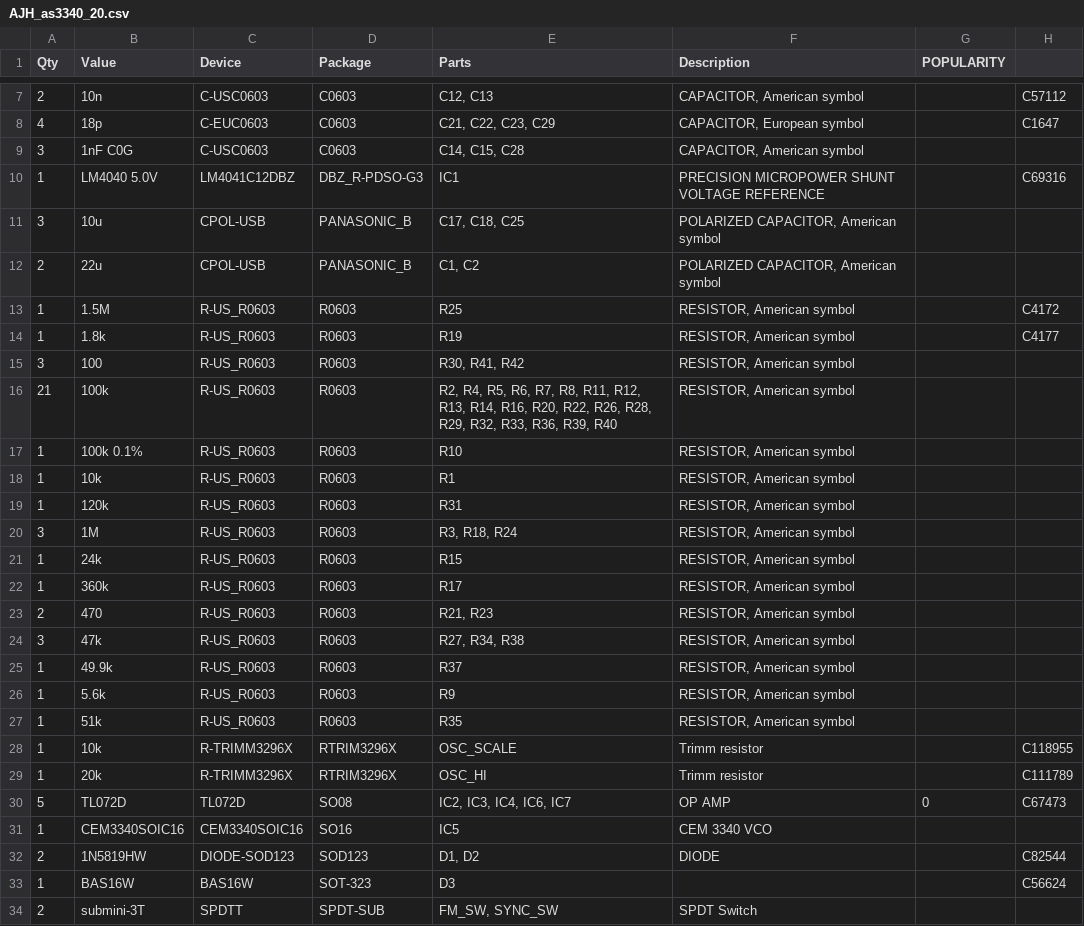
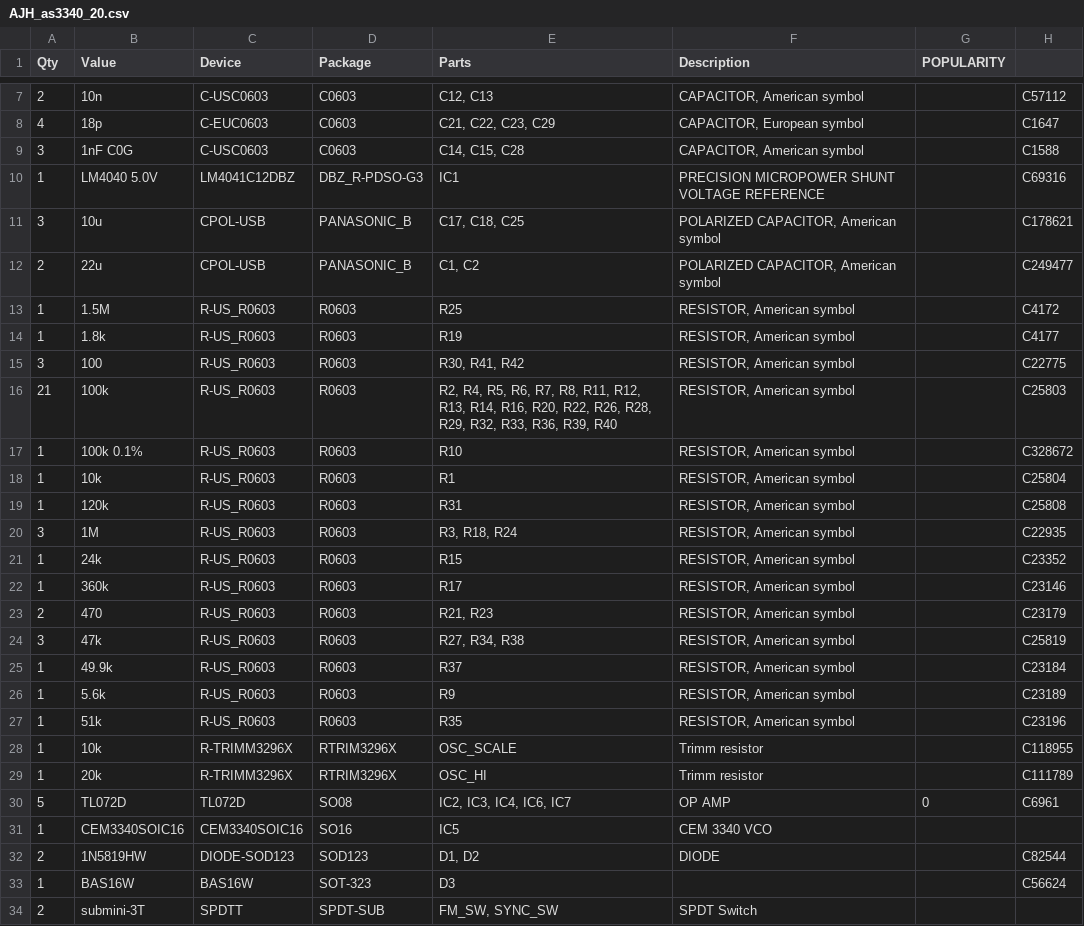
Before and after one commit to drChungus/Analog-Voice, a CSV file: AJH_as3340_VCO/AJH_as3340_20.csv, drawn as a sheet; only a part is shown, gaps mark what is left out.

Commit message:
Picked JLC Parts, Strted new layout
we are going 6HP, fuck it

```diff
--- a/AJH_as3340_VCO/AJH_as3340_20.csv
+++ b/AJH_as3340_VCO/AJH_as3340_20.csv
@@ -8,24 +8,24 @@ Qty;Value;Device;Package;Parts;Description;POPULARITY;
 4;18p;C-EUC0603;C0603;C21, C22, C23, C29;CAPACITOR, European symbol;;C1647
-3;1nF C0G;C-USC0603;C0603;C14, C15, C28;CAPACITOR, American symbol;;
+3;1nF C0G;C-USC0603;C0603;C14, C15, C28;CAPACITOR, American symbol;;C1588
 1;LM4040 5.0V;LM4041C12DBZ;DBZ_R-PDSO-G3;IC1;PRECISION MICROPOWER SHUNT VOLTAGE REFERENCE;;C69316
-3;10u;CPOL-USB;PANASONIC_B;C17, C18, C25;POLARIZED CAPACITOR, American symbol;;
-2;22u;CPOL-USB;PANASONIC_B;C1, C2;POLARIZED CAPACITOR, American symbol;;
+3;10u;CPOL-USB;PANASONIC_B;C17, C18, C25;POLARIZED CAPACITOR, American symbol;;C178621
+2;22u;CPOL-USB;PANASONIC_B;C1, C2;POLARIZED CAPACITOR, American symbol;;C249477
 1;1.5M;R-US_R0603;R0603;R25;RESISTOR, American symbol;;C4172
 1;1.8k;R-US_R0603;R0603;R19;RESISTOR, American symbol;;C4177
-3;100;R-US_R0603;R0603;R30, R41, R42;RESISTOR, American symbol;;
-21;100k;R-US_R0603;R0603;R2, R4, R5, R6, R7, R8, R11, R12, R13, R14, R16, R20, R22, R26, R28, R29, R32, R33, R36, R39, R40;RESISTOR, American symbol;;
-1;100k 0.1%;R-US_R0603;R0603;R10;RESISTOR, American symbol;;
-1;10k;R-US_R0603;R0603;R1;RESISTOR, American symbol;;
-1;120k;R-US_R0603;R0603;R31;RESISTOR, American symbol;;
-3;1M;R-US_R0603;R0603;R3, R18, R24;RESISTOR, American symbol;;
-1;24k;R-US_R0603;R0603;R15;RESISTOR, American symbol;;
-1;360k;R-US_R0603;R0603;R17;RESISTOR, American symbol;;
-2;470;R-US_R0603;R0603;R21, R23;RESISTOR, American symbol;;
-3;47k;R-US_R0603;R0603;R27, R34, R38;RESISTOR, American symbol;;
-1;49.9k;R-US_R0603;R0603;R37;RESISTOR, American symbol;;
-1;5.6k;R-US_R0603;R0603;R9;RESISTOR, American symbol;;
-1;51k;R-US_R0603;R0603;R35;RESISTOR, American symbol;;
+3;100;R-US_R0603;R0603;R30, R41, R42;RESISTOR, American symbol;;C22775
+21;100k;R-US_R0603;R0603;R2, R4, R5, R6, R7, R8, R11, R12, R13, R14, R16, R20, R22, R26, R28, R29, R32, R33, R36, R39, R40;RESISTOR, American symbol;;C25803
+1;100k 0.1%;R-US_R0603;R0603;R10;RESISTOR, American symbol;;C328672
+1;10k;R-US_R0603;R0603;R1;RESISTOR, American symbol;;C25804
+1;120k;R-US_R0603;R0603;R31;RESISTOR, American symbol;;C25808
+3;1M;R-US_R0603;R0603;R3, R18, R24;RESISTOR, American symbol;;C22935
+1;24k;R-US_R0603;R0603;R15;RESISTOR, American symbol;;C23352
+1;360k;R-US_R0603;R0603;R17;RESISTOR, American symbol;;C23146
+2;470;R-US_R0603;R0603;R21, R23;RESISTOR, American symbol;;C23179
+3;47k;R-US_R0603;R0603;R27, R34, R38;RESISTOR, American symbol;;C25819
+1;49.9k;R-US_R0603;R0603;R37;RESISTOR, American symbol;;C23184
+1;5.6k;R-US_R0603;R0603;R9;RESISTOR, American symbol;;C23189
+1;51k;R-US_R0603;R0603;R35;RESISTOR, American symbol;;C23196
 1;10k;R-TRIMM3296X;RTRIM3296X;OSC_SCALE;Trimm resistor;;C118955
 1;20k;R-TRIMM3296X;RTRIM3296X;OSC_HI;Trimm resistor;;C111789
-5;TL072D;TL072D;SO08;IC2, IC3, IC4, IC6, IC7;OP AMP;0;C67473
+5;TL072D;TL072D;SO08;IC2, IC3, IC4, IC6, IC7;OP AMP;0;C6961
 1;CEM3340SOIC16;CEM3340SOIC16;SO16;IC5;CEM 3340 VCO;;
```
Also changed, not shown: 5 other files.
